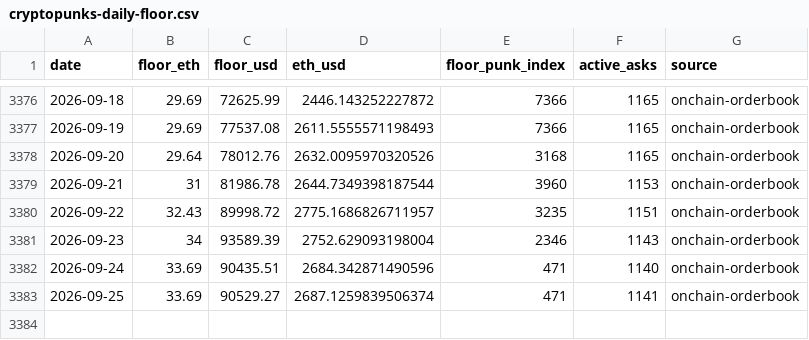
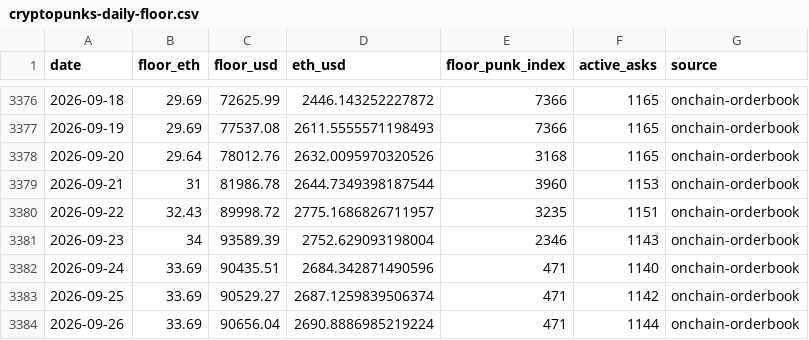
Before and after one commit to ZonnetjeAXIOM/cryptopunks-floor, a CSV file: data/cryptopunks-daily-floor.csv, drawn as a sheet; only a part is shown, gaps mark what is left out.

```diff
--- a/data/cryptopunks-daily-floor.csv
+++ b/data/cryptopunks-daily-floor.csv
@@ -3382,2 +3382,3 @@ date,floor_eth,floor_usd,eth_usd,floor_punk_index,active_asks,source
 2026-09-24,33.69,90435.51,2684.342871490596,471,1140,onchain-orderbook
-2026-09-25,33.69,90529.27,2687.1259839506374,471,1141,onchain-orderbook
+2026-09-25,33.69,90529.27,2687.1259839506374,471,1142,onchain-orderbook
+2026-09-26,33.69,90656.04,2690.8886985219224,471,1144,onchain-orderbook
```
Also changed, not shown: data/pnkstr-daily-premium.csv.
